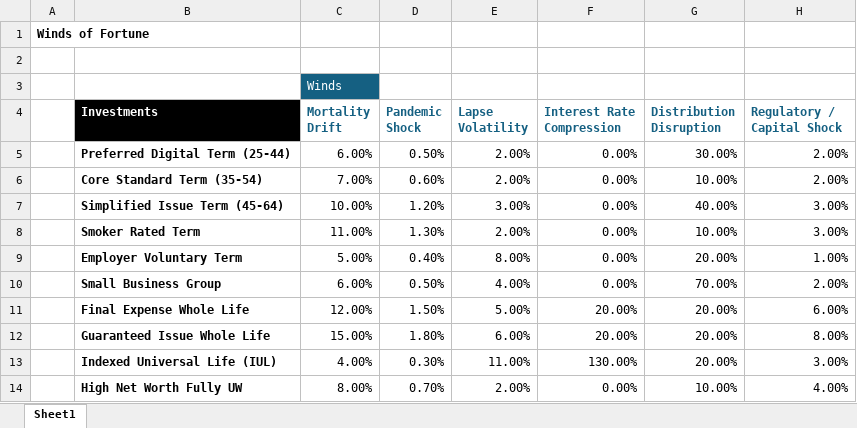
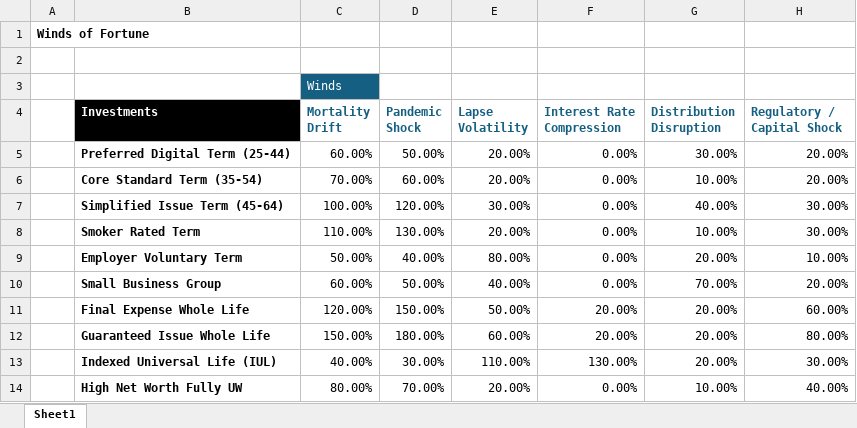
Before and after one commit to Cbrodish03/Generalist-Portfolio-Model, an Excel workbook: data/Beacon_Harbor_Winds of Fortune Template.xlsx, sheet Sheet1, drawn as a sheet; values as stored, in another font and other column widths than the file's, no borders; the diff names each change by its address in the sheet, - before the commit and + after, or states it on an @@ line.

```diff
--- a/data/Beacon_Harbor_Winds of Fortune Template.xlsx (sheet Sheet1)
+++ b/data/Beacon_Harbor_Winds of Fortune Template.xlsx (sheet Sheet1)
-C5 (Mortality Drift): 6.00%
+C5 (Mortality Drift): 60.00%
-D5 (Pandemic Shock): 0.50%
+D5 (Pandemic Shock): 50.00%
-E5:E6 (Lapse Volatility): 2.00%
+E5:E6 (Lapse Volatility): 20.00%
-H5:H6 (Regulatory / Capital Shock): 2.00%
+H5:H6 (Regulatory / Capital Shock): 20.00%
-C6 (Mortality Drift): 7.00%
+C6 (Mortality Drift): 70.00%
-D6 (Pandemic Shock): 0.60%
+D6 (Pandemic Shock): 60.00%
-C7 (Mortality Drift): 10.00%
+C7 (Mortality Drift): 100.00%
-D7 (Pandemic Shock): 1.20%
+D7 (Pandemic Shock): 120.00%
-E7 (Lapse Volatility): 3.00%
+E7 (Lapse Volatility): 30.00%
-H7:H8 (Regulatory / Capital Shock): 3.00%
+H7:H8 (Regulatory / Capital Shock): 30.00%
-C8 (Mortality Drift): 11.00%
+C8 (Mortality Drift): 110.00%
-D8 (Pandemic Shock): 1.30%
+D8 (Pandemic Shock): 130.00%
-E8 (Lapse Volatility): 2.00%
+E8 (Lapse Volatility): 20.00%
-C9 (Mortality Drift): 5.00%
+C9 (Mortality Drift): 50.00%
-D9 (Pandemic Shock): 0.40%
+D9 (Pandemic Shock): 40.00%
-E9 (Lapse Volatility): 8.00%
+E9 (Lapse Volatility): 80.00%
-H9 (Regulatory / Capital Shock): 1.00%
+H9 (Regulatory / Capital Shock): 10.00%
-C10 (Mortality Drift): 6.00%
+C10 (Mortality Drift): 60.00%
-D10 (Pandemic Shock): 0.50%
+D10 (Pandemic Shock): 50.00%
-E10 (Lapse Volatility): 4.00%
+E10 (Lapse Volatility): 40.00%
-H10 (Regulatory / Capital Shock): 2.00%
+H10 (Regulatory / Capital Shock): 20.00%
-C11 (Mortality Drift): 12.00%
+C11 (Mortality Drift): 120.00%
-D11 (Pandemic Shock): 1.50%
+D11 (Pandemic Shock): 150.00%
-E11 (Lapse Volatility): 5.00%
+E11 (Lapse Volatility): 50.00%
-H11 (Regulatory / Capital Shock): 6.00%
+H11 (Regulatory / Capital Shock): 60.00%
-C12 (Mortality Drift): 15.00%
+C12 (Mortality Drift): 150.00%
-D12 (Pandemic Shock): 1.80%
+D12 (Pandemic Shock): 180.00%
-E12 (Lapse Volatility): 6.00%
+E12 (Lapse Volatility): 60.00%
-H12 (Regulatory / Capital Shock): 8.00%
+H12 (Regulatory / Capital Shock): 80.00%
-C13 (Mortality Drift): 4.00%
+C13 (Mortality Drift): 40.00%
-D13 (Pandemic Shock): 0.30%
+D13 (Pandemic Shock): 30.00%
-E13 (Lapse Volatility): 11.00%
+E13 (Lapse Volatility): 110.00%
-H13 (Regulatory / Capital Shock): 3.00%
+H13 (Regulatory / Capital Shock): 30.00%
-C14 (Mortality Drift): 8.00%
+C14 (Mortality Drift): 80.00%
-D14 (Pandemic Shock): 0.70%
+D14 (Pandemic Shock): 70.00%
-E14 (Lapse Volatility): 2.00%
+E14 (Lapse Volatility): 20.00%
-H14 (Regulatory / Capital Shock): 4.00%
+H14 (Regulatory / Capital Shock): 40.00%
```
Also changed, not shown: data/Beacon_Harbor_WindsOfFortuneSIP.xlsx.
